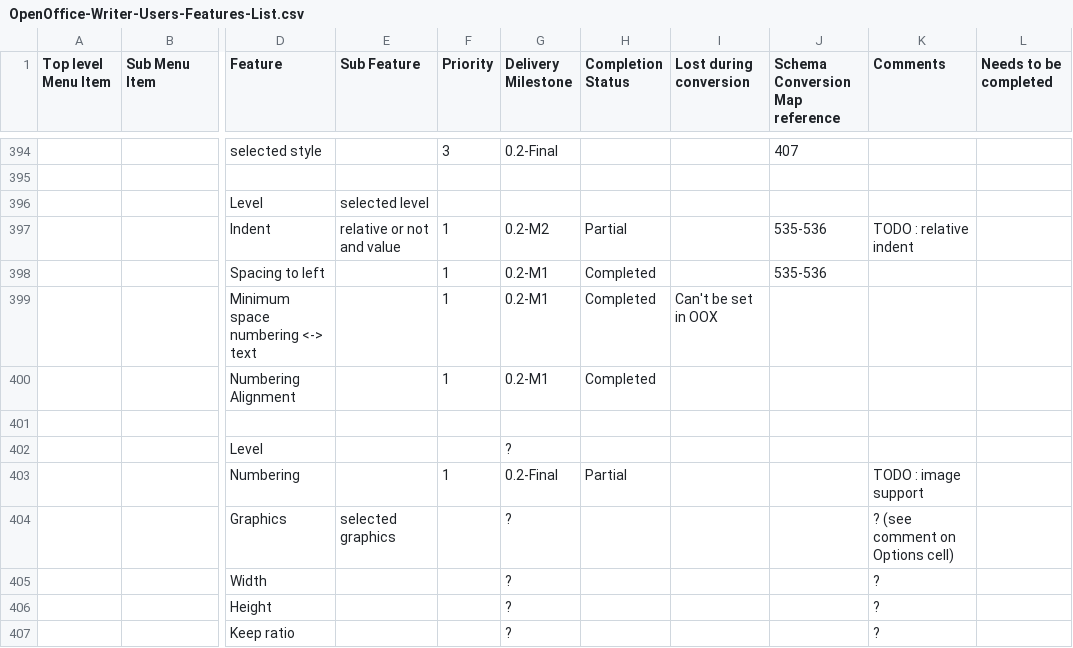
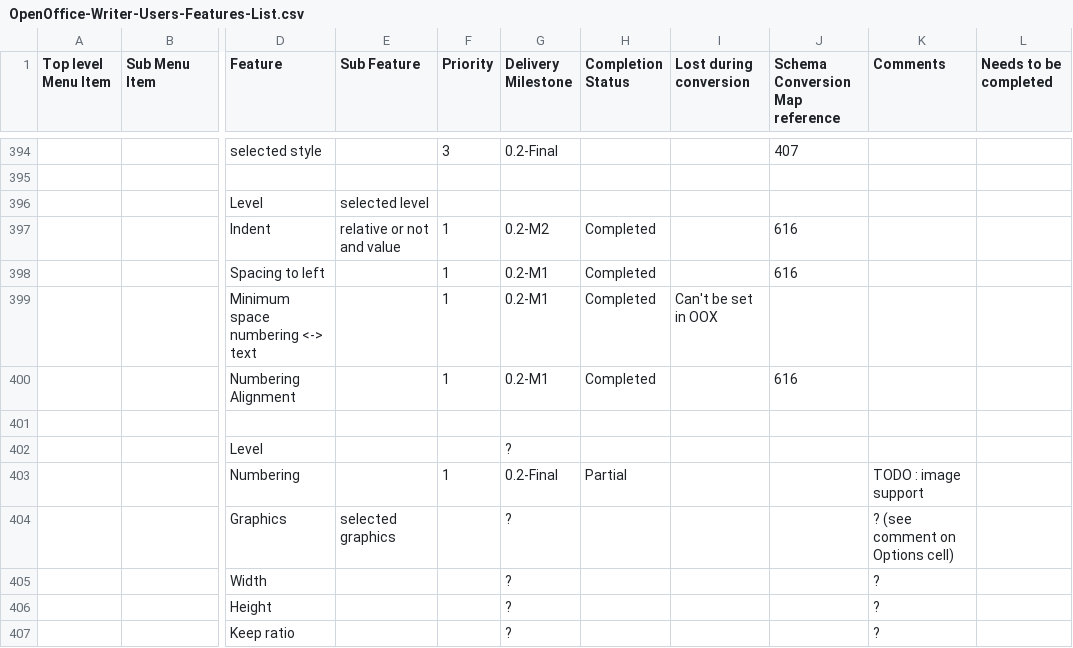
Before and after one commit to svn2github/zlib123, a CSV file: docs/Tester documentation/OpenOffice-Writer-Users-Features-List.csv, drawn as a sheet; only a part is shown, gaps mark what is left out; the diff names each change by its address in the sheet, - before the commit and + after, or states it on an @@ line.

Commit message:
ADD relative indent in list formatting. Actually, nothing to do : it is a GUI property, code ends up being the same in relative and absolute distance.
git-svn-id: http://svn.code.sf.net/p/odf-converter/code/trunk@360 24c45a59-3718-0410-950f-d1d872dd8675

```diff
--- a/docs/Tester documentation/OpenOffice-Writer-Users-Features-List.csv
+++ b/docs/Tester documentation/OpenOffice-Writer-Users-Features-List.csv
-H397 (Completion Status): Partial
+H397 (Completion Status): Completed
-J397:J398 (Schema Conversion Map reference): 535-536
+J397:J398 (Schema Conversion Map reference): 616
-K397 (Comments): TODO : relative indent
+K397 (Comments): (empty)
-J400 (Schema Conversion Map reference): (empty)
+J400 (Schema Conversion Map reference): 616
```
Also changed, not shown: docs/Developer documentation/OpenDocument-OpenXML-Schema-ConversionMap.csv.
